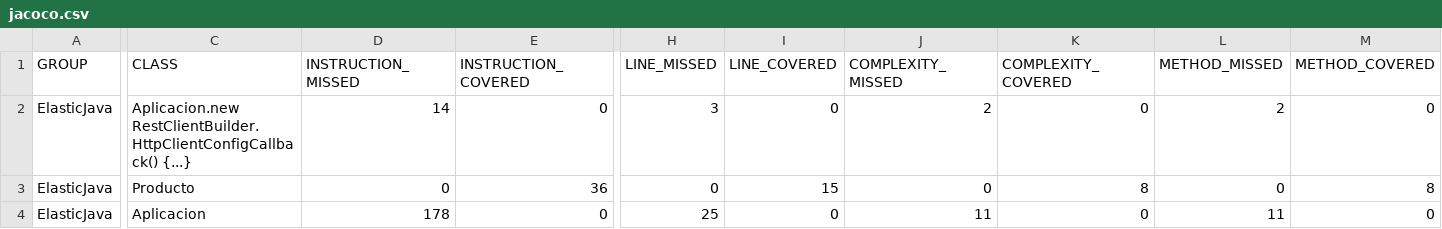
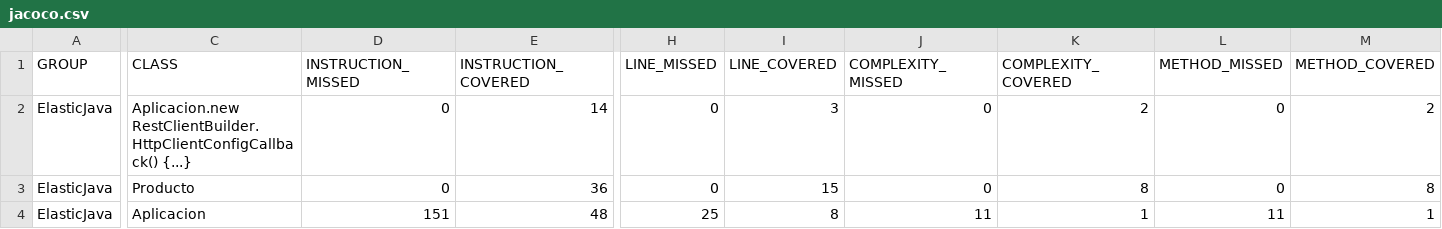
Before and after one commit to joa851/javaclient-elastic, a CSV file: java-elastic/target/site/jacoco/jacoco.csv, drawn as a sheet; only a part is shown, gaps mark what is left out; the diff names each change by its address in the sheet, - before the commit and + after, or states it on an @@ line.

```diff
--- a/java-elastic/target/site/jacoco/jacoco.csv
+++ b/java-elastic/target/site/jacoco/jacoco.csv
-D2 (INSTRUCTION_MISSED): 14
+D2 (INSTRUCTION_MISSED): 0
-E2 (INSTRUCTION_COVERED): 0
+E2 (INSTRUCTION_COVERED): 14
-H2 (LINE_MISSED): 3
+H2 (LINE_MISSED): 0
-I2 (LINE_COVERED): 0
+I2 (LINE_COVERED): 3
-J2 (COMPLEXITY_MISSED): 2
+J2 (COMPLEXITY_MISSED): 0
-K2 (COMPLEXITY_COVERED): 0
+K2 (COMPLEXITY_COVERED): 2
-L2 (METHOD_MISSED): 2
+L2 (METHOD_MISSED): 0
-M2 (METHOD_COVERED): 0
+M2 (METHOD_COVERED): 2
-D4 (INSTRUCTION_MISSED): 178
+D4 (INSTRUCTION_MISSED): 151
-E4 (INSTRUCTION_COVERED): 0
+E4 (INSTRUCTION_COVERED): 48
-I4 (LINE_COVERED): 0
+I4 (LINE_COVERED): 8
-K4 (COMPLEXITY_COVERED): 0
+K4 (COMPLEXITY_COVERED): 1
-M4 (METHOD_COVERED): 0
+M4 (METHOD_COVERED): 1
```
Also changed, not shown: 23 other files.
